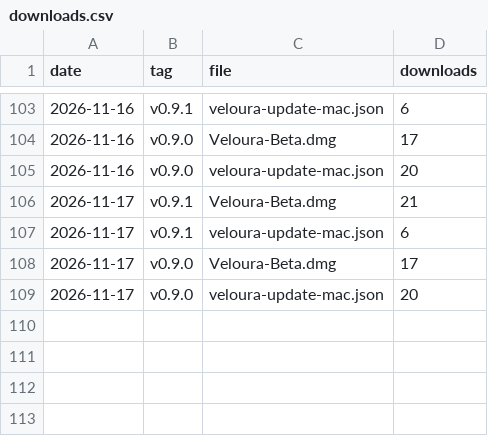
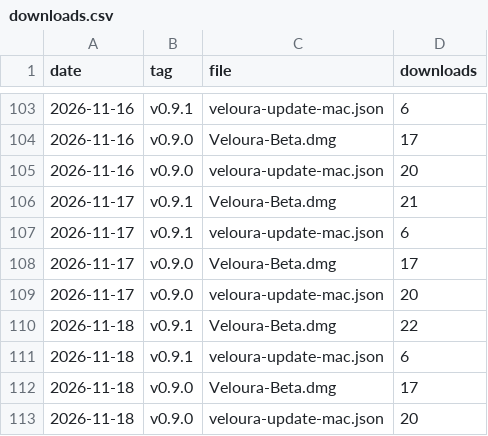
Before and after one commit to valentilabs/veloura, a CSV file: stats/downloads.csv, drawn as a sheet; only a part is shown, gaps mark what is left out; the diff names each change by its address in the sheet, - before the commit and + after, or states it on an @@ line.

Commit message:
Download stats 2026-11-18

```diff
--- a/stats/downloads.csv
+++ b/stats/downloads.csv
+row 110: 2026-11-18 | v0.9.1 | Veloura-Beta.dmg | 22
+row 111: 2026-11-18 | v0.9.1 | veloura-update-mac.json | 6
+row 112: 2026-11-18 | v0.9.0 | Veloura-Beta.dmg | 17
+row 113: 2026-11-18 | v0.9.0 | veloura-update-mac.json | 20
```
